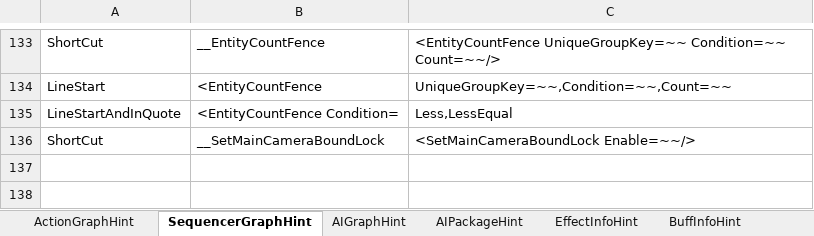
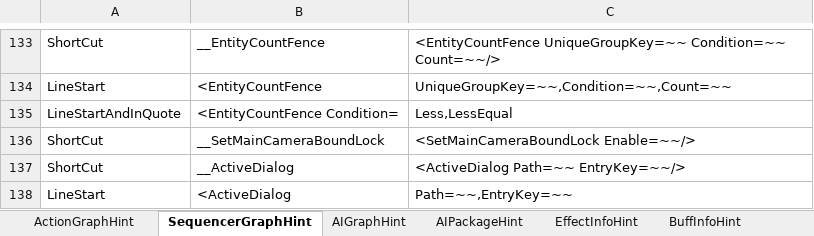
Before and after one commit to NEtuee/ProjectMS, an Excel workbook: Tools/ActionGraphHint.xlsm, sheet SequencerGraphHint, drawn as a sheet; only a part is shown, gaps mark what is left out; values as stored, in another font and other column widths than the file's, no borders; the diff names each change by its address in the sheet, - before the commit and + after, or states it on an @@ line.

Commit message:
dialog editor

```diff
--- a/Tools/ActionGraphHint.xlsm (sheet SequencerGraphHint)
+++ b/Tools/ActionGraphHint.xlsm (sheet SequencerGraphHint)
+row 137: ShortCut | __ActiveDialog | <ActiveDialog Path=~~ EntryKey=~~/>
+row 138: LineStart | <ActiveDialog | Path=~~,EntryKey=~~
```
Also changed, not shown: 54 other files.
